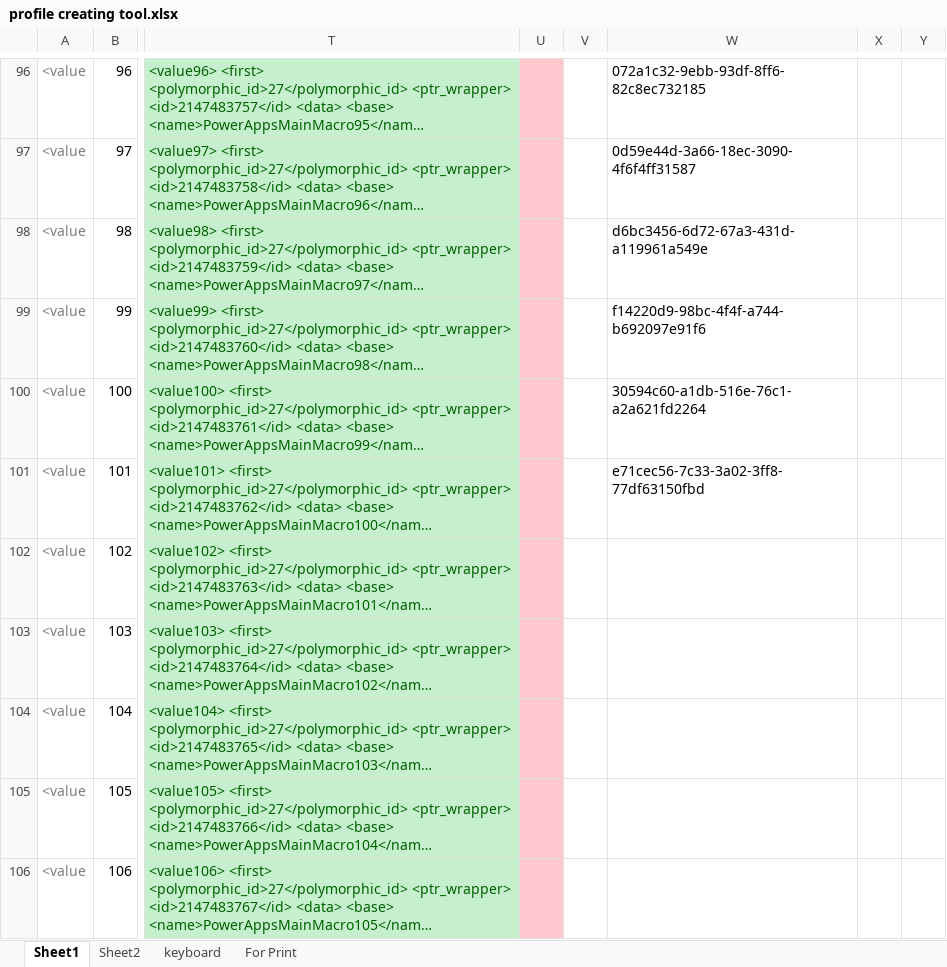
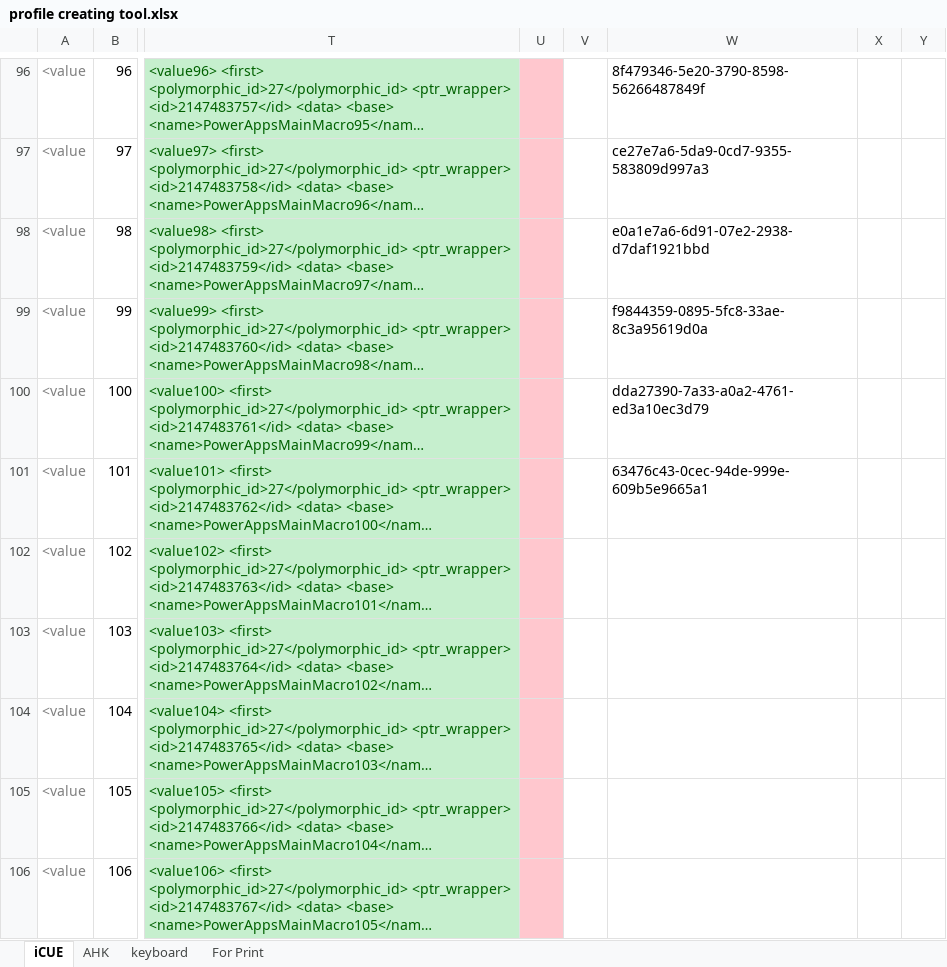
Before and after one commit to last72/Scripts, an Excel workbook: SecondKeyboard/iCue/profile creating tool.xlsx, sheet iCUE, drawn as a sheet; only a part is shown, gaps mark what is left out; long unchanged cells end in …; values as stored, in another font and other column widths than the file's, no borders; the diff covers the shown part only; the diff names each change by its address in the sheet, - before the commit and + after, or states it on an @@ line.

```diff
--- a/SecondKeyboard/iCue/profile creating tool.xlsx (sheet iCUE)
+++ b/SecondKeyboard/iCue/profile creating tool.xlsx (sheet iCUE)
-sheet tab: Sheet1
+sheet tab: iCUE
-sheet tab: Sheet2
+sheet tab: AHK
-W96: 072a1c32-9ebb-93df-8ff6-82c8ec732185
+W96: 8f479346-5e20-3790-8598-56266487849f
-W97: 0d59e44d-3a66-18ec-3090-4f6f4ff31587
+W97: ce27e7a6-5da9-0cd7-9355-583809d997a3
-W98: d6bc3456-6d72-67a3-431d-a119961a549e
+W98: e0a1e7a6-6d91-07e2-2938-d7daf1921bbd
-W99: f14220d9-98bc-4f4f-a744-b692097e91f6
+W99: f9844359-0895-5fc8-33ae-8c3a95619d0a
-W100: 30594c60-a1db-516e-76c1-a2a621fd2264
+W100: dda27390-7a33-a0a2-4761-ed3a10ec3d79
-W101: e71cec56-7c33-3a02-3ff8-77df63150fbd
+W101: 63476c43-0cec-94de-999e-609b5e9665a1
```
Also changed, not shown: 8 added rows and 56 edited cells elsewhere in this sheet, sheet AHK, 2 other files.
